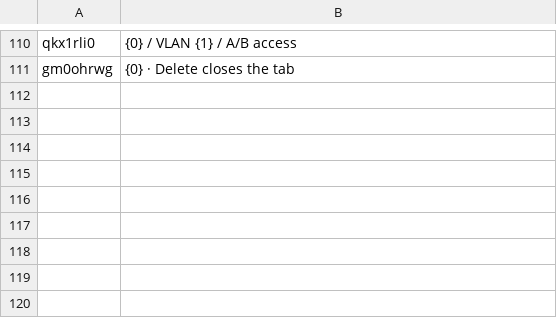
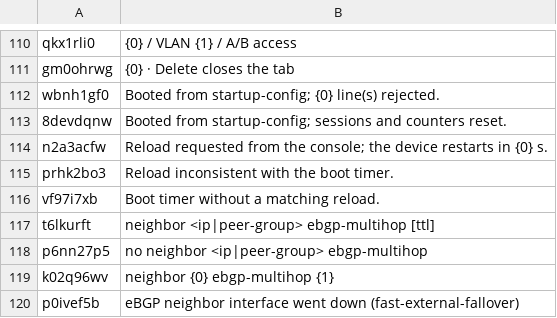
Before and after one commit to matheuscoutinhoo/shNet, a TSV file: apps/web/src/i18n/en/manual.tsv, drawn as a sheet; only a part is shown, gaps mark what is left out.

```diff
--- a/apps/web/src/i18n/en/manual.tsv
+++ b/apps/web/src/i18n/en/manual.tsv
@@ -111 +111,10 @@ qkx1rli0	{0} / VLAN {1} / A/B access
 gm0ohrwg	{0} · Delete closes the tab
+wbnh1gf0	Booted from startup-config; {0} line(s) rejected.
+8devdqnw	Booted from startup-config; sessions and counters reset.
+n2a3acfw	Reload requested from the console; the device restarts in {0} s.
+prhk2bo3	Reload inconsistent with the boot timer.
+vf97i7xb	Boot timer without a matching reload.
+t6lkurft	neighbor <ip|peer-group> ebgp-multihop [ttl]
+p6nn27p5	no neighbor <ip|peer-group> ebgp-multihop
+k02q96wv	neighbor {0} ebgp-multihop {1}
+p0ivef5b	eBGP neighbor interface went down (fast-external-fallover)
```
Also changed, not shown: 49 other files.
